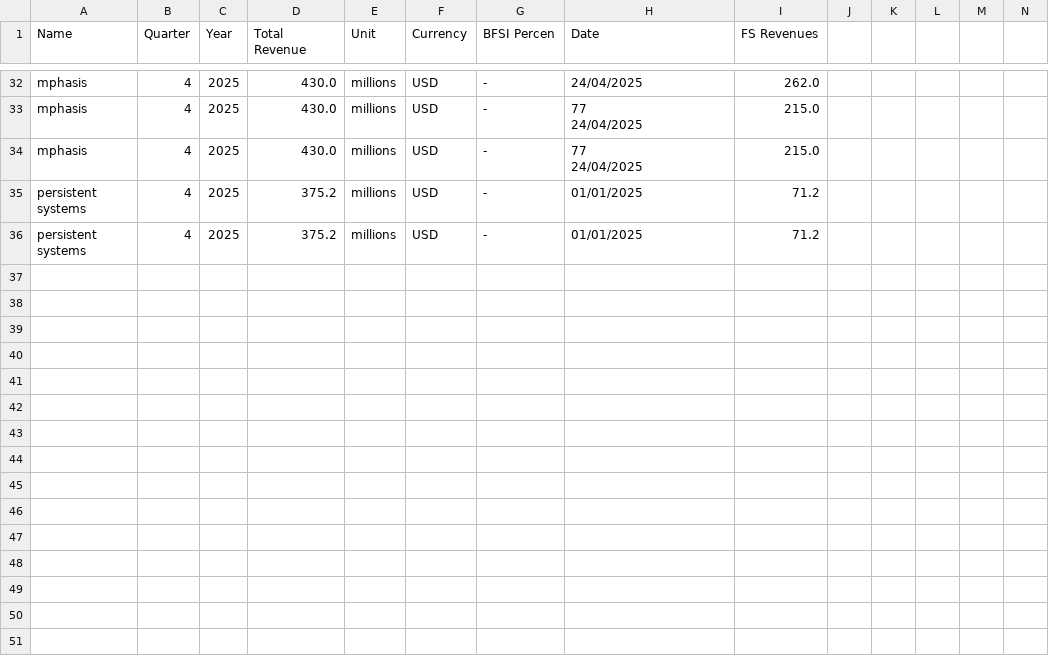
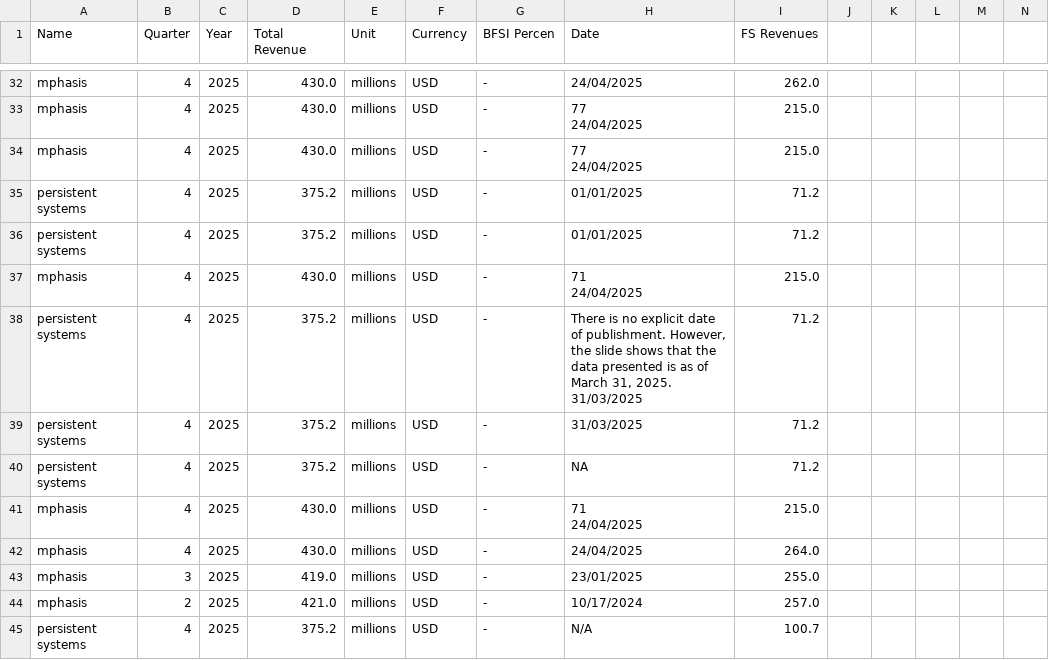
Before and after one commit to AbhinavPandey-afk/Scrap, a CSV file: output/data3.csv, drawn as a sheet; only a part is shown, gaps mark what is left out; rows hold the shown columns only; ↵ is a line break in a cell; the diff names each change by its address in the sheet, - before the commit and + after, or states it on an @@ line.

```diff
--- a/output/data3.csv
+++ b/output/data3.csv
+row 37: mphasis | 4 | 2025 | 430.0 | millions | USD | - | 71 ↵ 24/04/2025 | 215.0
+row 38: persistent systems | 4 | 2025 | 375.2 | millions | USD | - | There is no explicit date of publishment. However, the slide shows that the data presented is as of March 31, 2025. ↵ 31/03/2025 | 71.2
+row 39: persistent systems | 4 | 2025 | 375.2 | millions | USD | - | 31/03/2025 | 71.2
+row 40: persistent systems | 4 | 2025 | 375.2 | millions | USD | - | NA | 71.2
+row 41: mphasis | 4 | 2025 | 430.0 | millions | USD | - | 71 ↵ 24/04/2025 | 215.0
+row 42: mphasis | 4 | 2025 | 430.0 | millions | USD | - | 24/04/2025 | 264.0
+row 43: mphasis | 3 | 2025 | 419.0 | millions | USD | - | 23/01/2025 | 255.0
+row 44: mphasis | 2 | 2025 | 421.0 | millions | USD | - | 10/17/2024 | 257.0
+row 45: persistent systems | 4 | 2025 | 375.2 | millions | USD | - | N/A | 100.7
```
Also changed, not shown: 4 other files.
